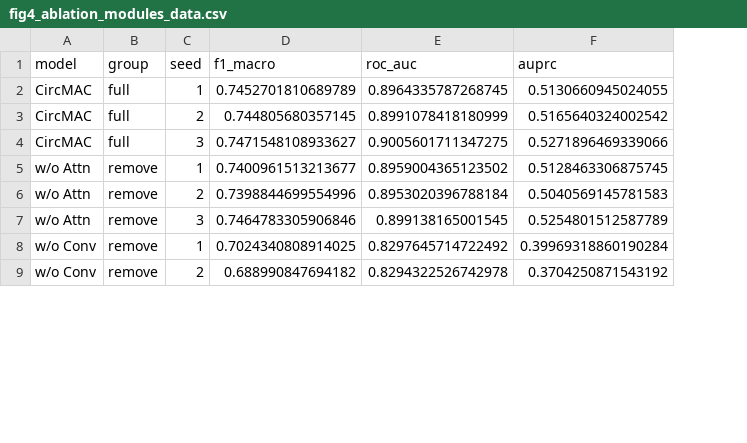
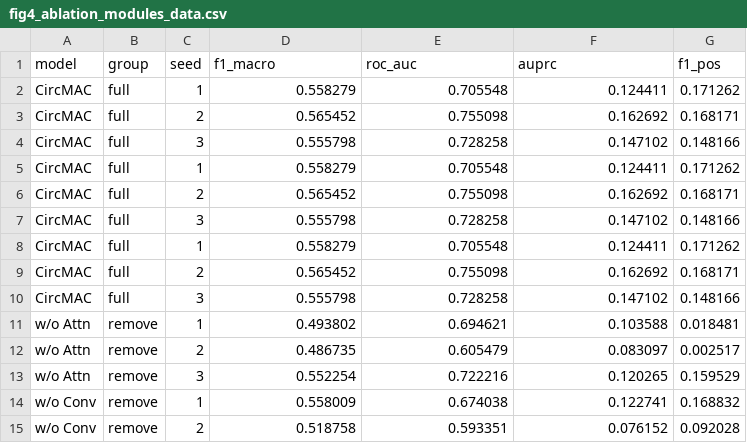
Before and after one commit to Juseong03/circMAC-CMI, a CSV file: figures_paper/fig4_ablation_modules/fig4_ablation_modules_data.csv, drawn as a sheet; only a part is shown; addresses are those after the commit; the diff covers the shown part only; the diff names each change by its address in the sheet, - before the commit and + after, or states it on an @@ line.

```diff
--- a/figures_paper/fig4_ablation_modules/fig4_ablation_modules_data.csv
+++ b/figures_paper/fig4_ablation_modules/fig4_ablation_modules_data.csv
+column G (f1_pos), rows 2-4: 0.171262 | 0.168171 | 0.148166; rows 11-15: 0.018481 | 0.002517 | 0.159529 | 0.168832 | 0.092028
-D2 (f1_macro): 0.7452701810689789
+D2 (f1_macro): 0.558279
-E2 (roc_auc): 0.8964335787268745
+E2 (roc_auc): 0.705548
-F2 (auprc): 0.5130660945024055
+F2 (auprc): 0.124411
-D3 (f1_macro): 0.744805680357145
+D3 (f1_macro): 0.565452
-E3 (roc_auc): 0.8991078418180999
+E3 (roc_auc): 0.755098
-F3 (auprc): 0.5165640324002542
+F3 (auprc): 0.162692
-D4 (f1_macro): 0.7471548108933627
+D4 (f1_macro): 0.555798
-E4 (roc_auc): 0.9005601711347275
+E4 (roc_auc): 0.728258
-F4 (auprc): 0.5271896469339066
+F4 (auprc): 0.147102
+row 5: CircMAC | full | 1 | 0.558279 | 0.705548 | 0.124411 | 0.171262
+row 6: CircMAC | full | 2 | 0.565452 | 0.755098 | 0.162692 | 0.168171
+row 7: CircMAC | full | 3 | 0.555798 | 0.728258 | 0.147102 | 0.148166
+row 8: CircMAC | full | 1 | 0.558279 | 0.705548 | 0.124411 | 0.171262
+row 9: CircMAC | full | 2 | 0.565452 | 0.755098 | 0.162692 | 0.168171
+row 10: CircMAC | full | 3 | 0.555798 | 0.728258 | 0.147102 | 0.148166
-D11 (f1_macro): 0.7400961513213677
+D11 (f1_macro): 0.493802
-E11 (roc_auc): 0.8959004365123502
+E11 (roc_auc): 0.694621
-F11 (auprc): 0.5128463306875745
+F11 (auprc): 0.103588
-D12 (f1_macro): 0.7398844699554996
+D12 (f1_macro): 0.486735
-E12 (roc_auc): 0.8953020396788184
+E12 (roc_auc): 0.605479
-F12 (auprc): 0.5040569145781583
+F12 (auprc): 0.083097
-D13 (f1_macro): 0.7464783305906846
+D13 (f1_macro): 0.552254
-E13 (roc_auc): 0.899138165001545
+E13 (roc_auc): 0.722216
-F13 (auprc): 0.5254801512587789
+F13 (auprc): 0.120265
-D14 (f1_macro): 0.7024340808914025
+D14 (f1_macro): 0.558009
-E14 (roc_auc): 0.8297645714722492
+E14 (roc_auc): 0.674038
-F14 (auprc): 0.39969318860190284
+F14 (auprc): 0.122741
-D15 (f1_macro): 0.688990847694182
+D15 (f1_macro): 0.518758
-E15 (roc_auc): 0.8294322526742978
+E15 (roc_auc): 0.593351
-F15 (auprc): 0.3704250871543192
+F15 (auprc): 0.076152
```
Also changed, not shown: 3 added rows and 39 edited cells elsewhere in this file, figures_paper/fig1_rna_lm/fig1_rna_lm_data.csv, figures_paper/fig2_pretraining/fig2_pretraining_data.csv, 4 other files.
